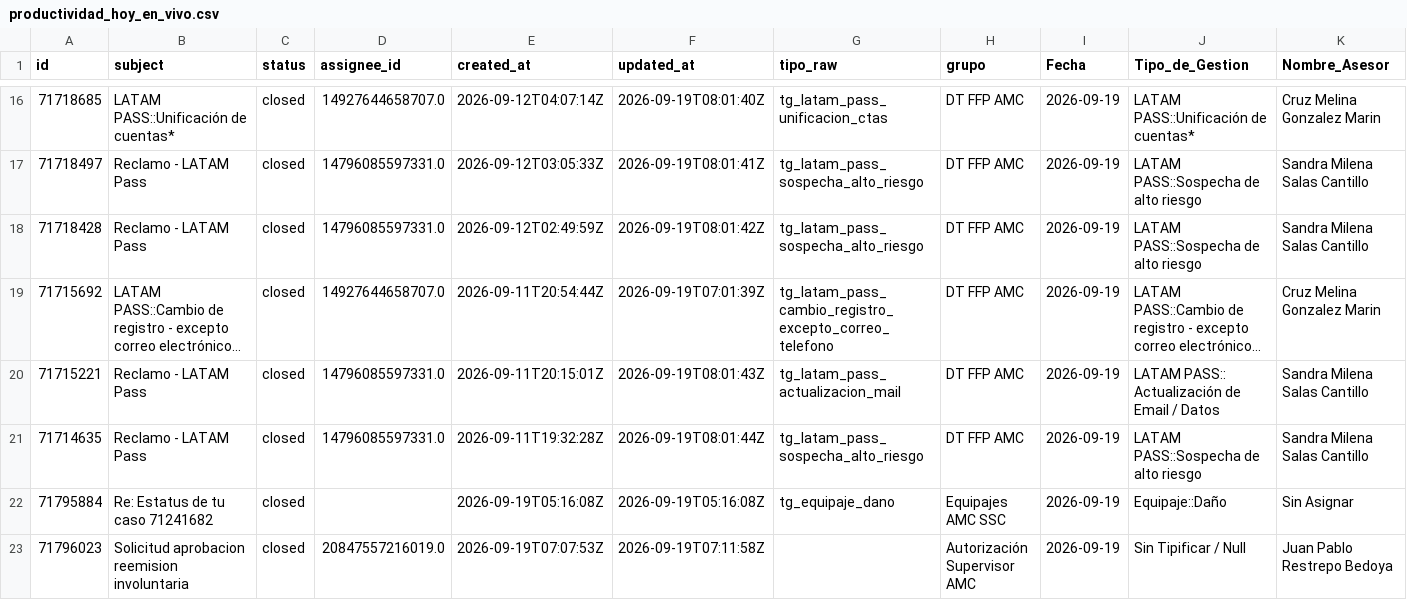
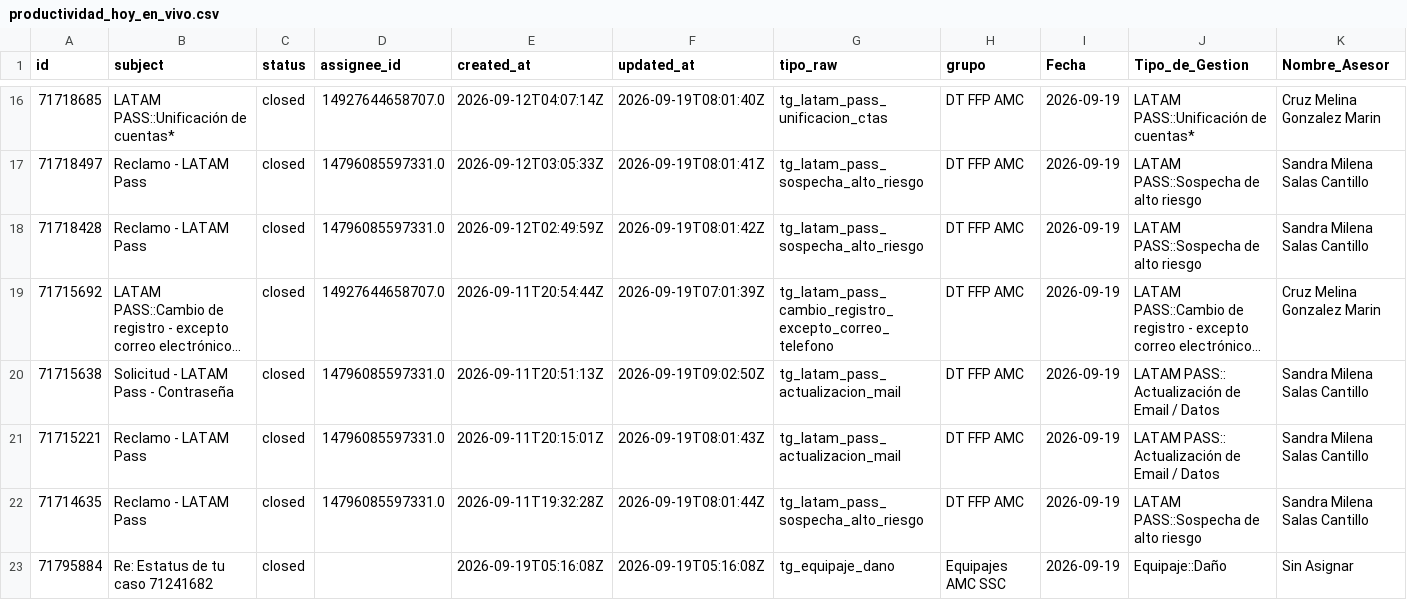
Before and after one commit to carlosmurilloealmacontact/presencia-genesys, a CSV file: data/zendesk/productividad_hoy_en_vivo.csv, drawn as a sheet; only a part is shown, gaps mark what is left out; the shorter side is filled out with more unchanged rows; long unchanged cells end in …; rows hold the shown columns only; the diff names each change by its address in the sheet, - before the commit and + after, or states it on an @@ line.

Commit message:
Auto-sync Zendesk/Salesforce [2026-09-19 04:05]

```diff
--- a/data/zendesk/productividad_hoy_en_vivo.csv
+++ b/data/zendesk/productividad_hoy_en_vivo.csv
+row 20: 71715638 | Solicitud - LATAM Pass - Contraseña | closed | 14796085597331.0 | 2026-09-11T20:51:13Z | 2026-09-19T09:02:50Z | tg_latam_pass_actualizacion_mail | DT FFP AMC | 2026-09-19 | LATAM PASS:: Actualización de Email / Datos | Sandra Milena Salas Cantillo
```
Also changed, not shown: data/zendesk/demanda_diaria_colas.csv, 3 other files.
